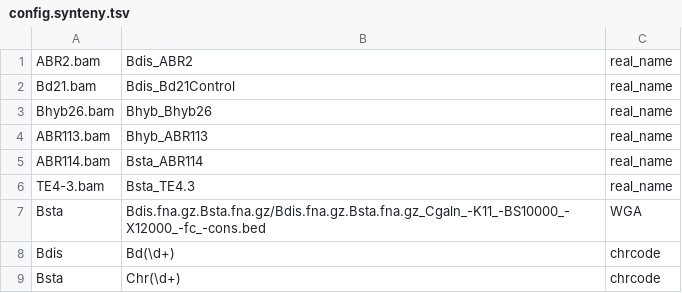
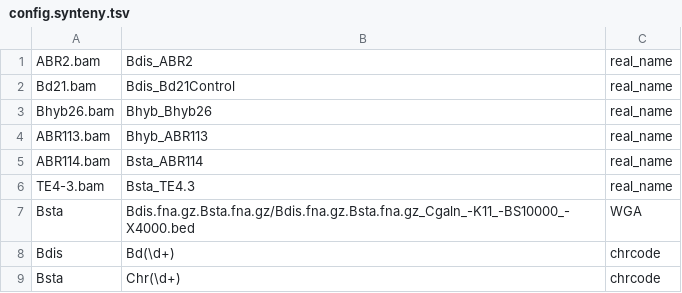
Before and after one commit to eead-csic-compbio/AlloSHP, a TSV file: sample_data/config.synteny.tsv, drawn as a sheet.

Commit message:
updated BED filename

```diff
--- a/sample_data/config.synteny.tsv
+++ b/sample_data/config.synteny.tsv
@@ -6,3 +6,3 @@ ABR114.bam	Bsta_ABR114	real_name
 TE4-3.bam	Bsta_TE4.3	real_name
-Bsta	Bdis.fna.gz.Bsta.fna.gz/Bdis.fna.gz.Bsta.fna.gz_Cgaln_-K11_-BS10000_-X12000_-fc_-cons.bed	WGA
+Bsta	Bdis.fna.gz.Bsta.fna.gz/Bdis.fna.gz.Bsta.fna.gz_Cgaln_-K11_-BS10000_-X4000.bed	WGA
 Bdis	Bd(\d+)	chrcode
```
